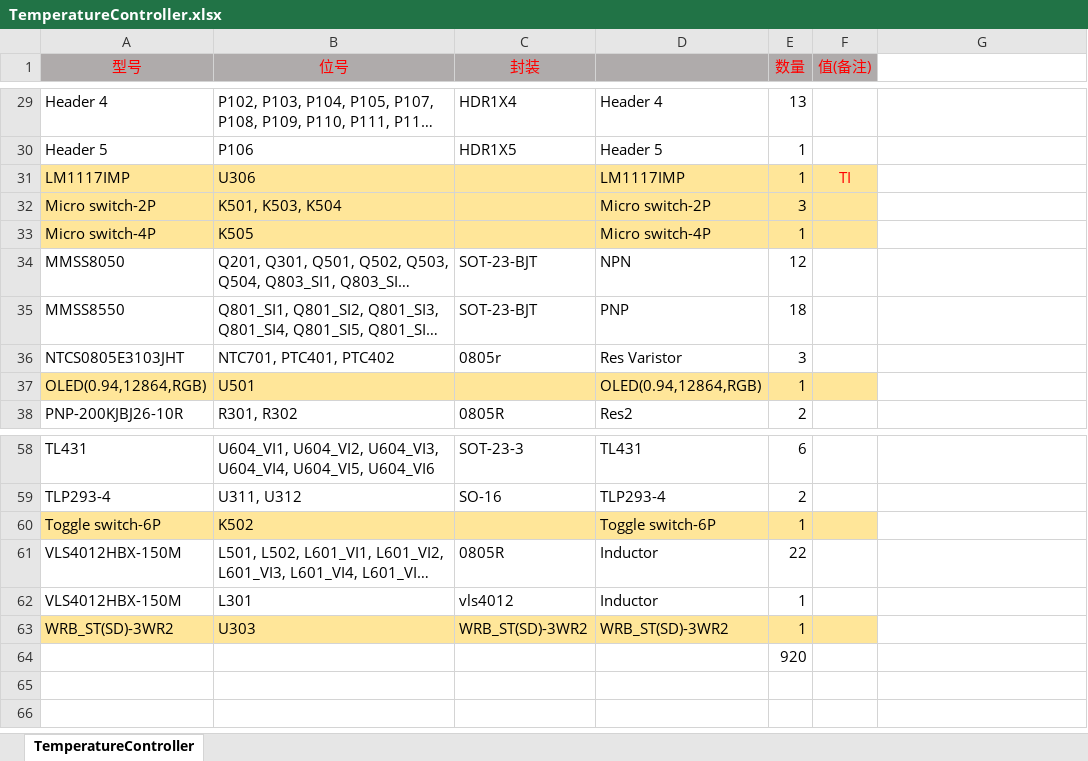
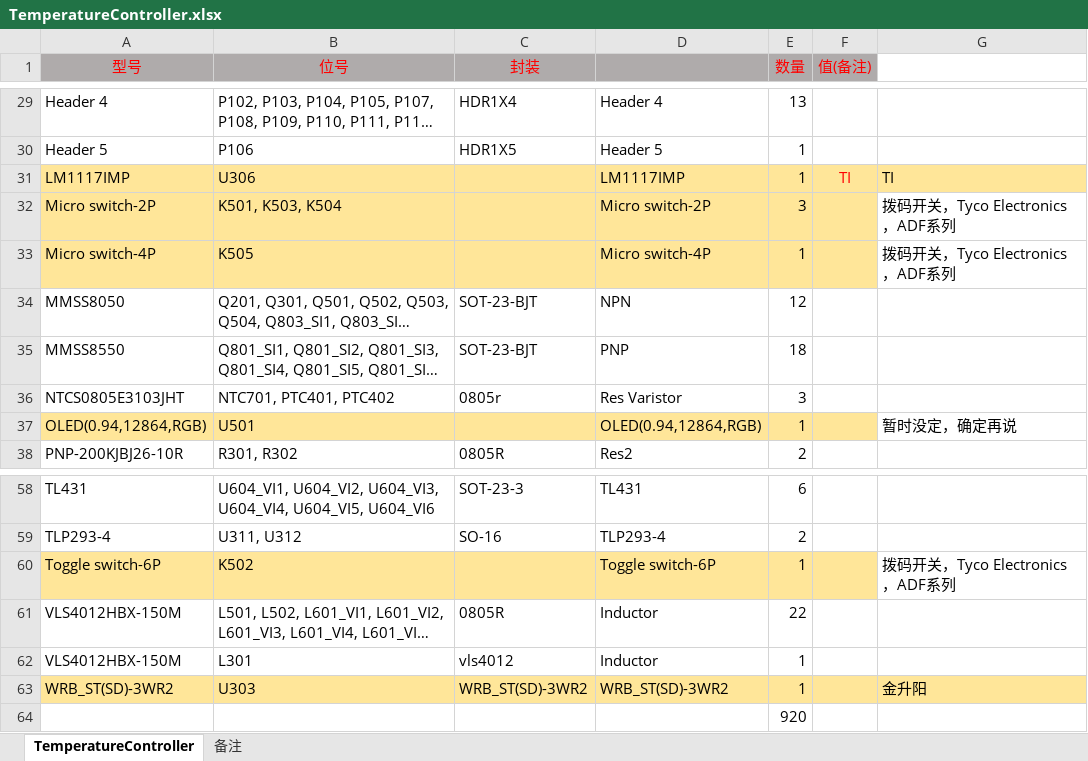
Before and after one commit to Skrrrrrrrrr/TemperatureController, an Excel workbook: PCBA/TemperatureController/Project Outputs for TemperatureController/mmy/TemperatureController.xlsx, sheet TemperatureController, drawn as a sheet; only a part is shown, gaps mark what is left out; long unchanged cells end in …; values as stored, in another font and other column widths than the file's, no borders; the diff covers the shown part only; the diff names each change by its address in the sheet, - before the commit and + after, or states it on an @@ line.

```diff
--- a/PCBA/TemperatureController/Project Outputs for TemperatureController/mmy/TemperatureController.xlsx (sheet TemperatureController)
+++ b/PCBA/TemperatureController/Project Outputs for TemperatureController/mmy/TemperatureController.xlsx (sheet TemperatureController)
+sheet tab: 备注
-G31: (empty)
+G31: TI
-G31 fill: none
+G31 fill: #FFE699
-G32:G33: (empty)
+G32:G33: 拨码开关，Tyco Electronics，ADF系列
-G37: (empty)
+G37: 暂时没定，确定再说
-G60: (empty)
+G60: 拨码开关，Tyco Electronics，ADF系列
-G63: (empty)
+G63: 金升阳
-G63 fill: none
+G63 fill: #FFE699
```
Also changed, not shown: 13 edited cells and cell formats elsewhere in this sheet, 7 other files.
